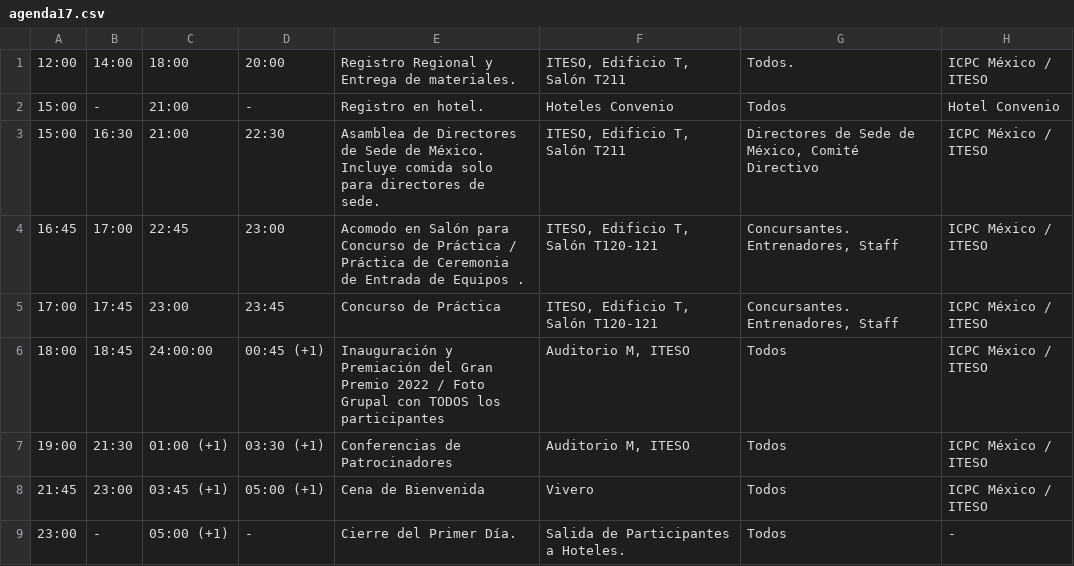
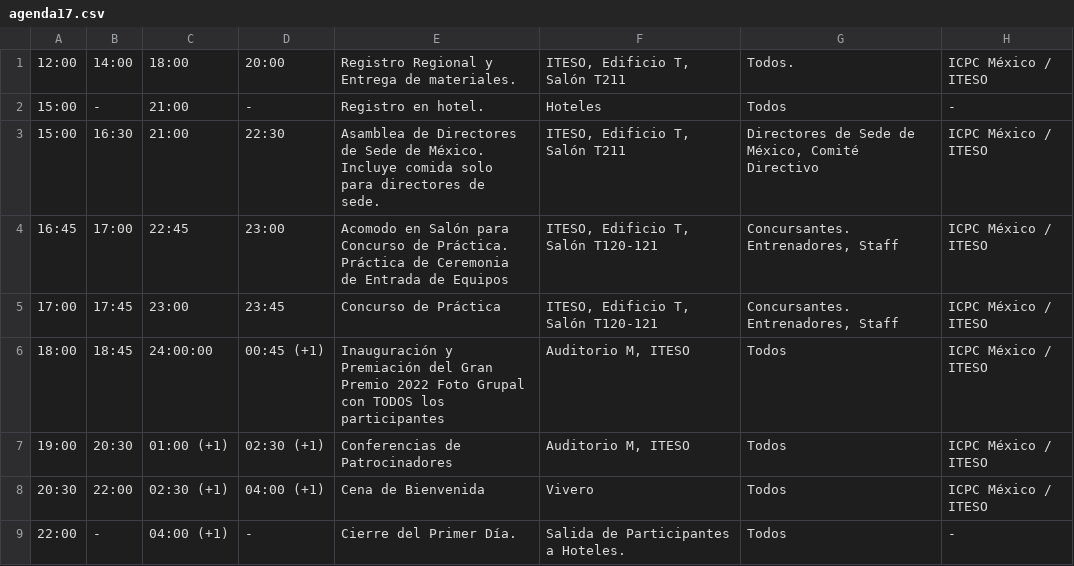
Before and after one commit to crystaalroo/regional2023, a CSV file: public/agenda17.csv, drawn as a sheet.

```diff
--- a/public/agenda17.csv
+++ b/public/agenda17.csv
@@ -1,9 +1,9 @@
 12:00,14:00,18:00,20:00,Registro Regional y Entrega de materiales. ,"ITESO, Edificio T, Salón T211",Todos.,ICPC México / ITESO
-15:00,-,21:00,-,Registro en hotel.,Hoteles Convenio,Todos,Hotel Convenio
+15:00,-,21:00,-,Registro en hotel.,Hoteles,Todos,-
 15:00,16:30,21:00,22:30,Asamblea de Directores de Sede de México. Incluye comida solo para directores de sede.,"ITESO, Edificio T, Salón T211","Directores de Sede de México, Comité Directivo",ICPC México / ITESO
-16:45,17:00,22:45,23:00,Acomodo en Salón para Concurso de Práctica / Práctica de Ceremonia de Entrada de Equipos .,"ITESO, Edificio T, Salón T120-121","Concursantes.  Entrenadores, Staff",ICPC México / ITESO
+16:45,17:00,22:45,23:00,Acomodo en Salón para Concurso de Práctica. Práctica de Ceremonia de Entrada de Equipos,"ITESO, Edificio T, Salón T120-121","Concursantes.  Entrenadores, Staff",ICPC México / ITESO
 17:00,17:45,23:00,23:45,Concurso de Práctica,"ITESO, Edificio T, Salón T120-121","Concursantes.  Entrenadores, Staff",ICPC México / ITESO
-18:00,18:45,24:00:00,00:45 (+1),Inauguración y Premiación del Gran Premio 2022 / Foto Grupal con TODOS los participantes,"Auditorio M, ITESO",Todos,ICPC México / ITESO
-19:00,21:30,01:00 (+1),03:30 (+1),Conferencias de Patrocinadores,"Auditorio M, ITESO",Todos,ICPC México / ITESO
-21:45,23:00,03:45 (+1),05:00 (+1),Cena de Bienvenida,Vivero,Todos,ICPC México / ITESO
-23:00,-,05:00 (+1),-,Cierre del Primer Día. ,Salida de Participantes a Hoteles.,Todos,-
+18:00,18:45,24:00:00,00:45 (+1),Inauguración y Premiación del Gran Premio 2022 Foto Grupal con TODOS los participantes,"Auditorio M, ITESO",Todos,ICPC México / ITESO
+19:00,20:30,01:00 (+1),02:30 (+1),Conferencias de Patrocinadores,"Auditorio M, ITESO",Todos,ICPC México / ITESO
+20:30,22:00,02:30 (+1),04:00 (+1),Cena de Bienvenida,Vivero,Todos,ICPC México / ITESO
+22:00,-,04:00 (+1),-,Cierre del Primer Día. ,Salida de Participantes a Hoteles.,Todos,-
```
Also changed, not shown: public/agenda17c.csv, public/agenda18.csv, 1 other file.
